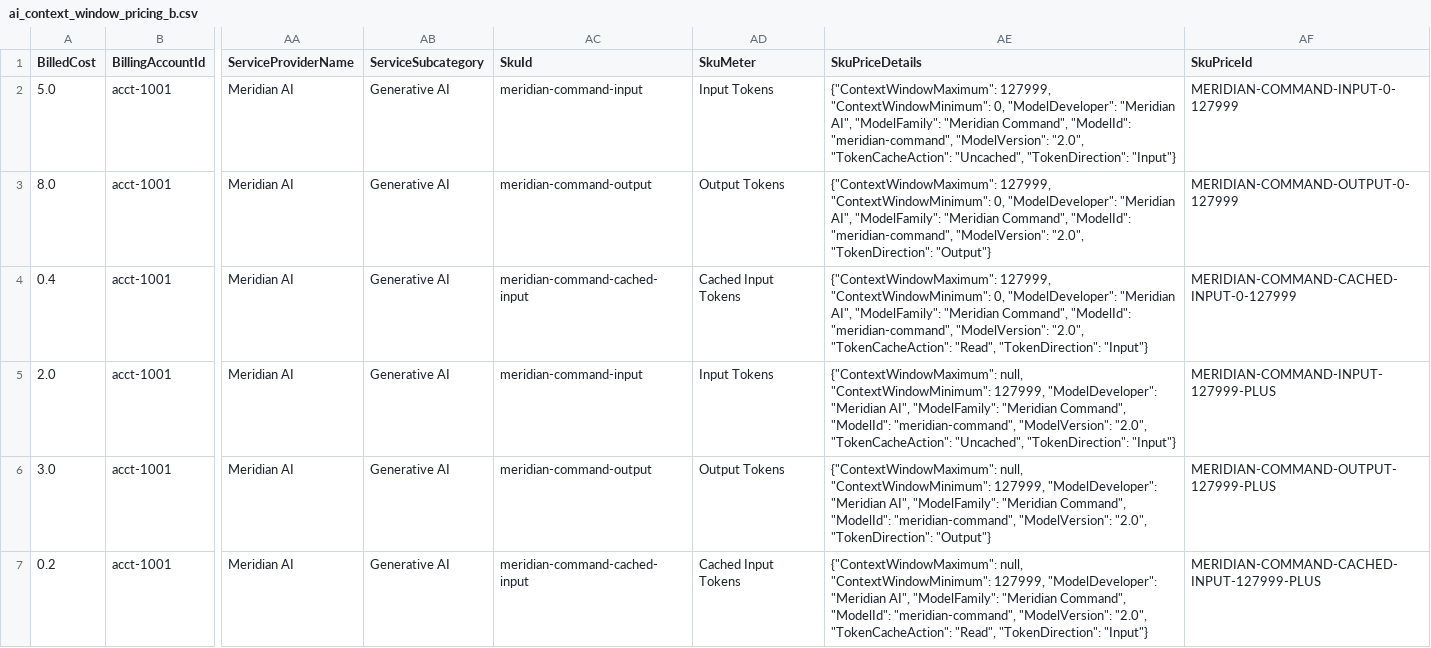
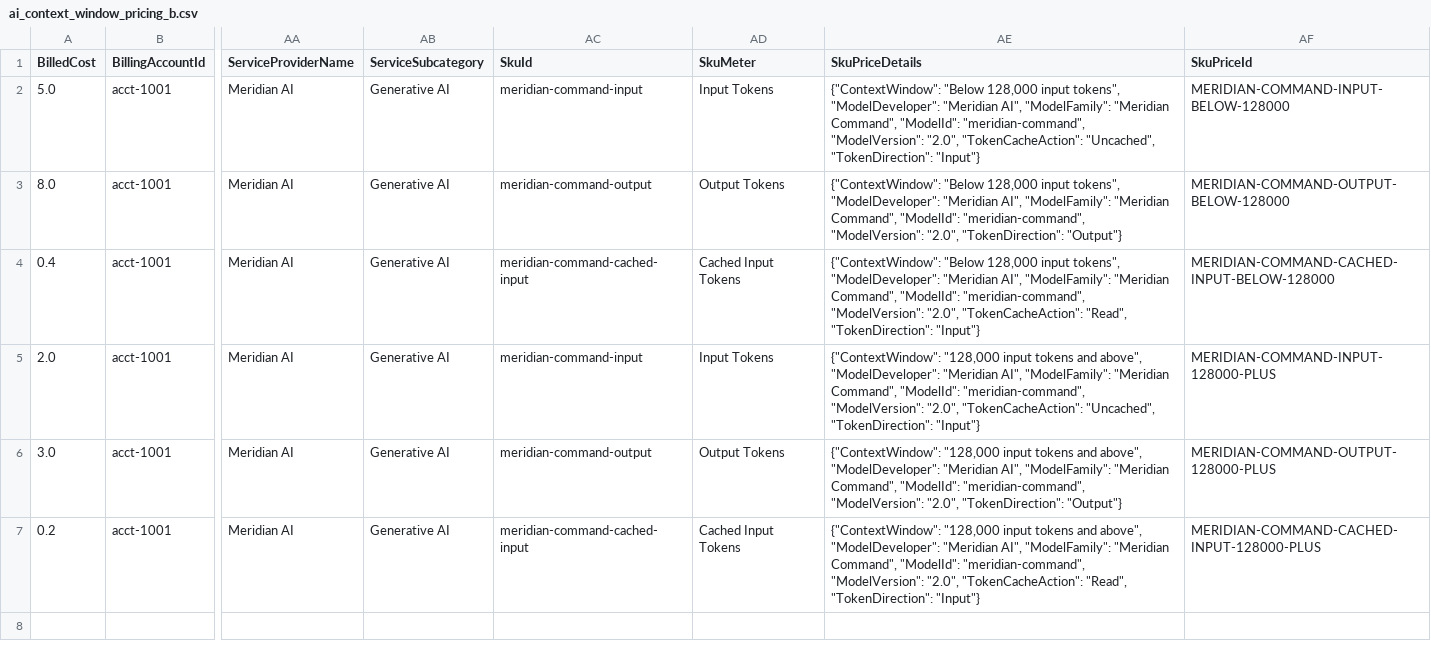
Before and after one commit to FinOps-Open-Cost-and-Usage-Spec/FOCUS_Spec, a CSV file: specification/data/ai_context_window_pricing/ai_context_window_pricing_b.csv, drawn as a sheet; only a part is shown, gaps mark what is left out; the diff names each change by its address in the sheet, - before the commit and + after, or states it on an @@ line.

```diff
--- a/specification/data/ai_context_window_pricing/ai_context_window_pricing_b.csv
+++ b/specification/data/ai_context_window_pricing/ai_context_window_pricing_b.csv
-AE2 (SkuPriceDetails): {"ContextWindowMaximum": 127999, "ContextWindowMinimum": 0, "ModelDeveloper": "Meridian…
+AE2 (SkuPriceDetails): {"ContextWindow": "Below 128,000 input tokens", "ModelDeveloper": "Meridian…
-AF2 (SkuPriceId): MERIDIAN-COMMAND-INPUT-0-127999
+AF2 (SkuPriceId): MERIDIAN-COMMAND-INPUT-BELOW-128000
-AE3 (SkuPriceDetails): {"ContextWindowMaximum": 127999, "ContextWindowMinimum": 0, "ModelDeveloper": "Meridian…
+AE3 (SkuPriceDetails): {"ContextWindow": "Below 128,000 input tokens", "ModelDeveloper": "Meridian…
-AF3 (SkuPriceId): MERIDIAN-COMMAND-OUTPUT-0-127999
+AF3 (SkuPriceId): MERIDIAN-COMMAND-OUTPUT-BELOW-128000
-AE4 (SkuPriceDetails): {"ContextWindowMaximum": 127999, "ContextWindowMinimum": 0, "ModelDeveloper": "Meridian…
+AE4 (SkuPriceDetails): {"ContextWindow": "Below 128,000 input tokens", "ModelDeveloper": "Meridian…
-AF4 (SkuPriceId): MERIDIAN-COMMAND-CACHED-INPUT-0-127999
+AF4 (SkuPriceId): MERIDIAN-COMMAND-CACHED-INPUT-BELOW-128000
-AE5 (SkuPriceDetails): {"ContextWindowMaximum": null, "ContextWindowMinimum": 127999, "ModelDeveloper": "Meridian…
+AE5 (SkuPriceDetails): {"ContextWindow": "128,000 input tokens and above", "ModelDeveloper": "Meridian…
-AF5 (SkuPriceId): MERIDIAN-COMMAND-INPUT-127999-PLUS
+AF5 (SkuPriceId): MERIDIAN-COMMAND-INPUT-128000-PLUS
-AE6 (SkuPriceDetails): {"ContextWindowMaximum": null, "ContextWindowMinimum": 127999, "ModelDeveloper": "Meridian…
+AE6 (SkuPriceDetails): {"ContextWindow": "128,000 input tokens and above", "ModelDeveloper": "Meridian…
-AF6 (SkuPriceId): MERIDIAN-COMMAND-OUTPUT-127999-PLUS
+AF6 (SkuPriceId): MERIDIAN-COMMAND-OUTPUT-128000-PLUS
-AE7 (SkuPriceDetails): {"ContextWindowMaximum": null, "ContextWindowMinimum": 127999, "ModelDeveloper": "Meridian…
+AE7 (SkuPriceDetails): {"ContextWindow": "128,000 input tokens and above", "ModelDeveloper": "Meridian…
-AF7 (SkuPriceId): MERIDIAN-COMMAND-CACHED-INPUT-127999-PLUS
+AF7 (SkuPriceId): MERIDIAN-COMMAND-CACHED-INPUT-128000-PLUS
```
Also changed, not shown: specification/data/ai_context_window_pricing/ai_context_window_pricing_a.csv, 4 other files.
